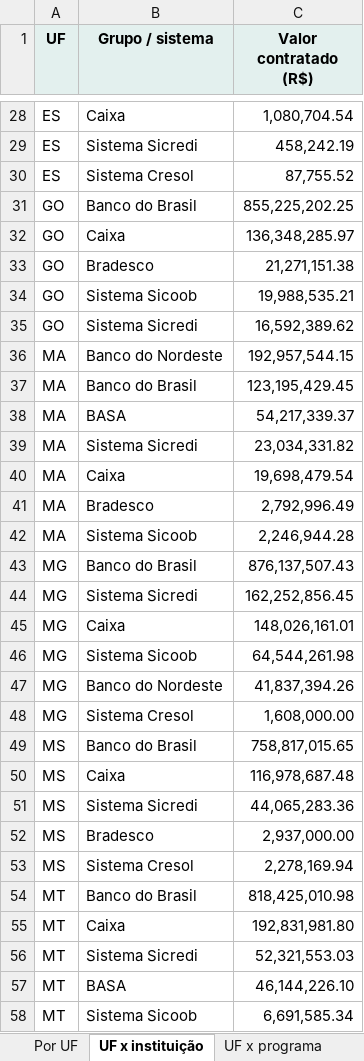
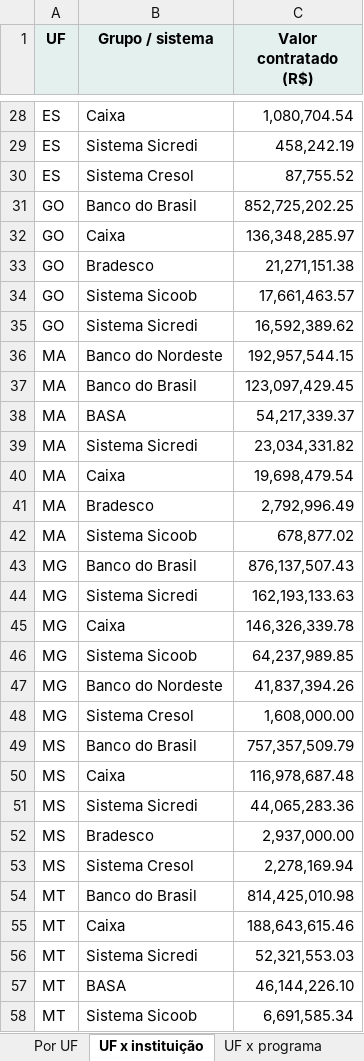
Before and after one commit to FarsulBigData/paineis, an Excel workbook: dados/mp1376.xlsx, sheet UF x instituição, drawn as a sheet; only a part is shown, gaps mark what is left out; values as stored, in another font and other column widths than the file's, no borders; the diff covers the shown part only; the diff names each change by its address in the sheet, - before the commit and + after, or states it on an @@ line.

```diff
--- a/dados/mp1376.xlsx (sheet UF x instituição)
+++ b/dados/mp1376.xlsx (sheet UF x instituição)
-C31 (Valor contratado (R$)): 855,225,202.25
+C31 (Valor contratado (R$)): 852,725,202.25
-C34 (Valor contratado (R$)): 19,988,535.21
+C34 (Valor contratado (R$)): 17,661,463.57
-C37 (Valor contratado (R$)): 123,195,429.45
+C37 (Valor contratado (R$)): 123,097,429.45
-C42 (Valor contratado (R$)): 2,246,944.28
+C42 (Valor contratado (R$)): 678,877.02
-C44 (Valor contratado (R$)): 162,252,856.45
+C44 (Valor contratado (R$)): 162,193,133.63
-C45 (Valor contratado (R$)): 148,026,161.01
+C45 (Valor contratado (R$)): 146,326,339.78
-C46 (Valor contratado (R$)): 64,544,261.98
+C46 (Valor contratado (R$)): 64,237,989.85
-C49 (Valor contratado (R$)): 758,817,015.65
+C49 (Valor contratado (R$)): 757,357,509.79
-C54 (Valor contratado (R$)): 818,425,010.98
+C54 (Valor contratado (R$)): 814,425,010.98
-C55 (Valor contratado (R$)): 192,831,981.80
+C55 (Valor contratado (R$)): 188,643,615.46
```
Also changed, not shown: 1 added row, 1 removed row and 16 edited cells elsewhere in this sheet, sheet Por instituição, sheet Por dia, sheet Por UF, sheet Fonte antes x depois, sheet UF x fonte, sheet UF x programa, 4 more sheets, 2 other files.
